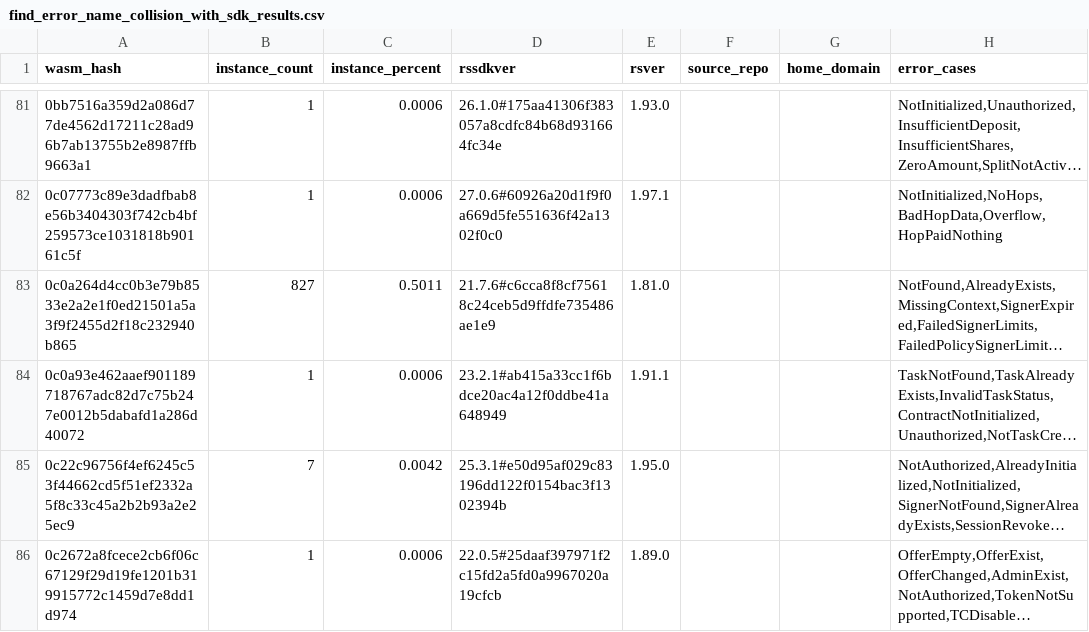
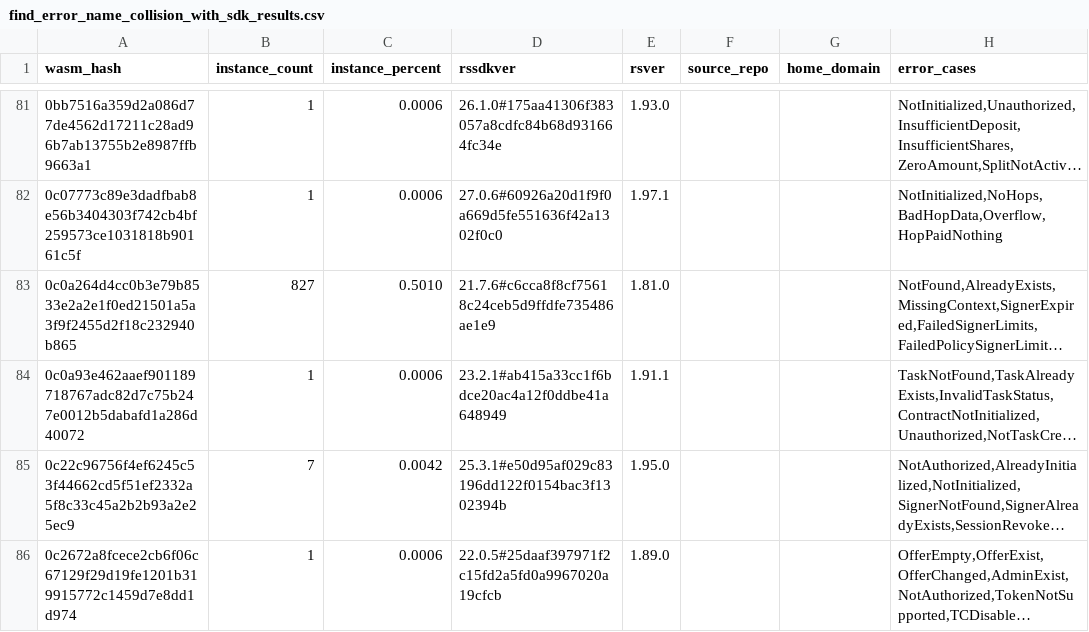
Before and after one commit to stellar-experimental/contract-wasms, a CSV file: analysis/find_error_name_collision_with_sdk_results.csv, drawn as a sheet; only a part is shown, gaps mark what is left out; long unchanged cells end in …; the diff covers the shown part only; the diff names each change by its address in the sheet, - before the commit and + after, or states it on an @@ line.

```diff
--- a/analysis/find_error_name_collision_with_sdk_results.csv
+++ b/analysis/find_error_name_collision_with_sdk_results.csv
-C83 (instance_percent): 0.5011
+C83 (instance_percent): 0.5010
```
Also changed, not shown: 1 added row and 3 edited cells elsewhere in this file, analysis/count_instances_per_wasm.csv, analysis/dupe-code.csv, 19 other files.
